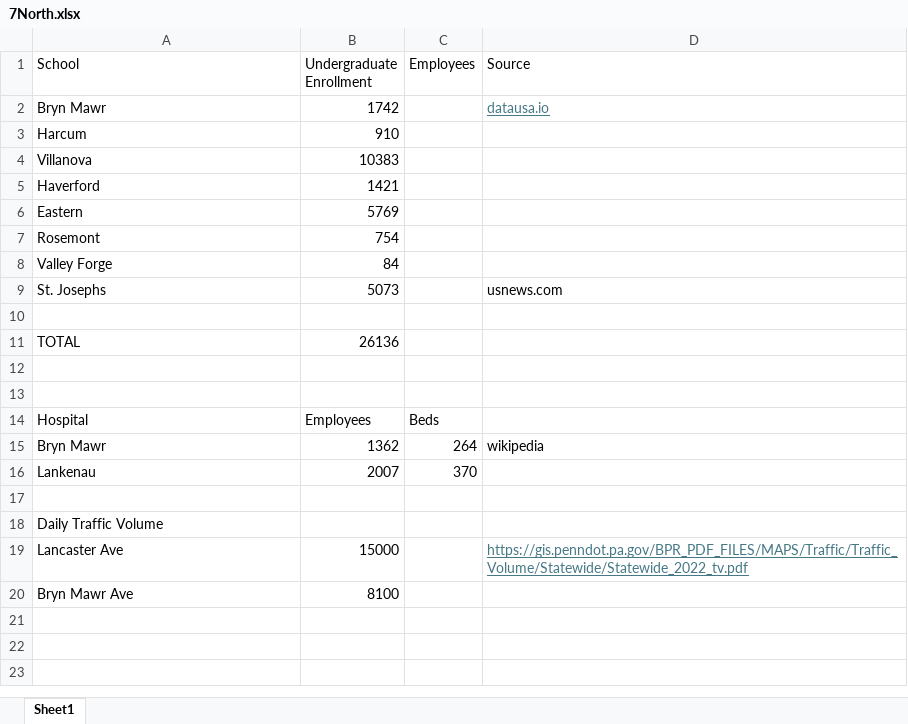
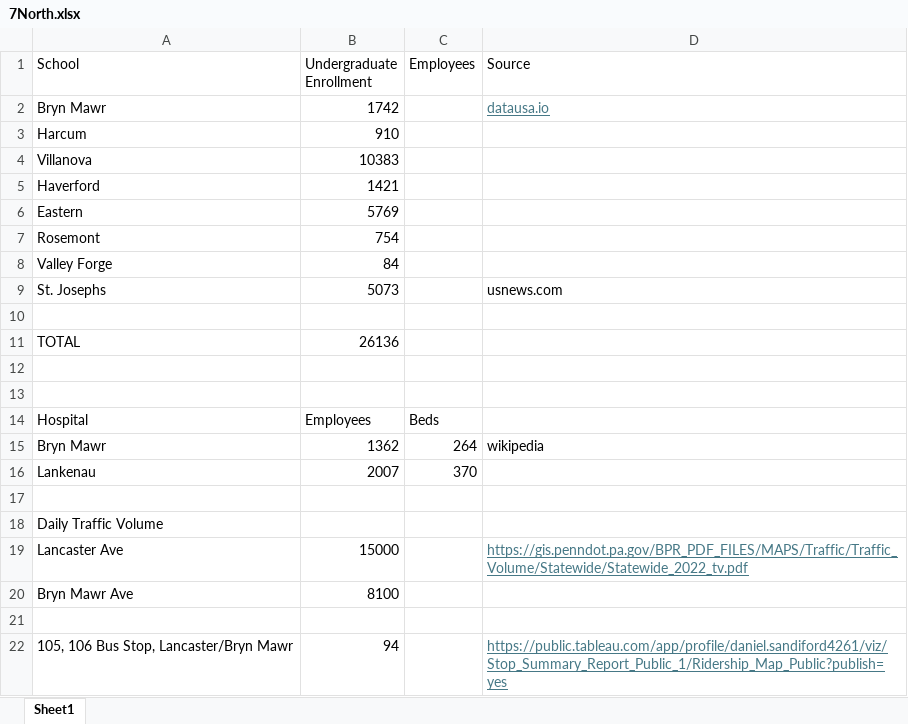
Before and after one commit to equitymarkets/7North, an Excel workbook: analysis/7North.xlsx, sheet Sheet1, drawn as a sheet; values as stored, in another font and other column widths than the file's, no borders; the diff names each change by its address in the sheet, - before the commit and + after, or states it on an @@ line.

Commit message:
bus information, lancaster/bryn mawr aves

```diff
--- a/analysis/7North.xlsx (sheet Sheet1)
+++ b/analysis/7North.xlsx (sheet Sheet1)
+row 21: (empty)
+row 22: 105, 106 Bus Stop, Lancaster/Bryn Mawr | 94 |  | https://public.tableau.com/app/profile/daniel.sandiford4261/viz/Stop_Summary_Report_Public_1/Ridership_Map_Public?publish=yes
```
